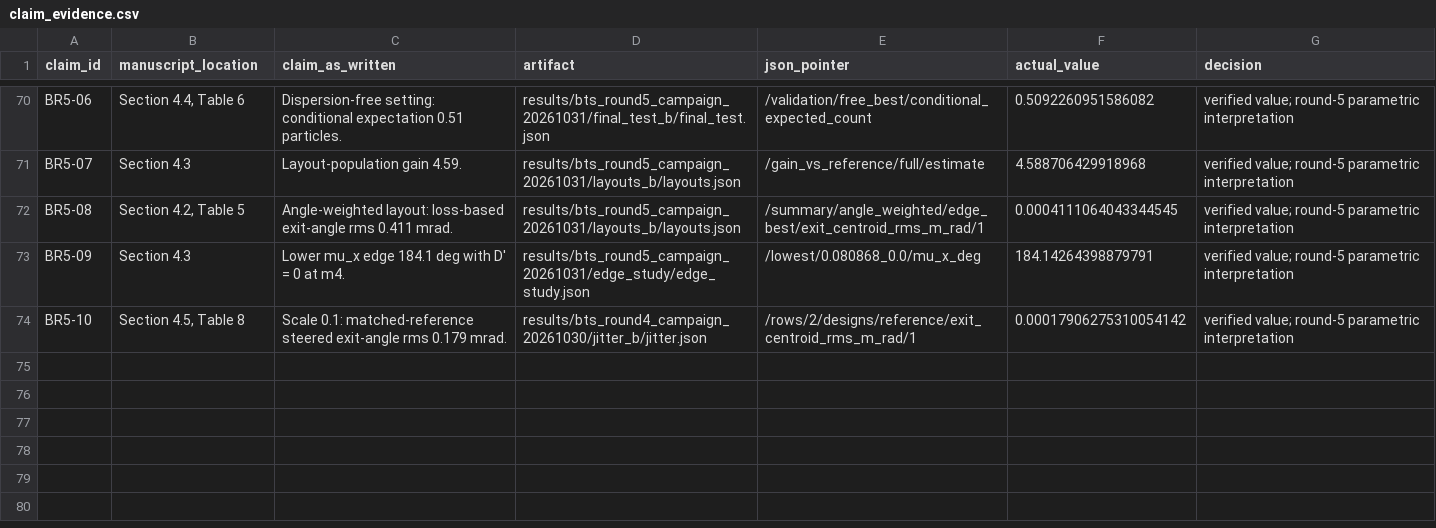
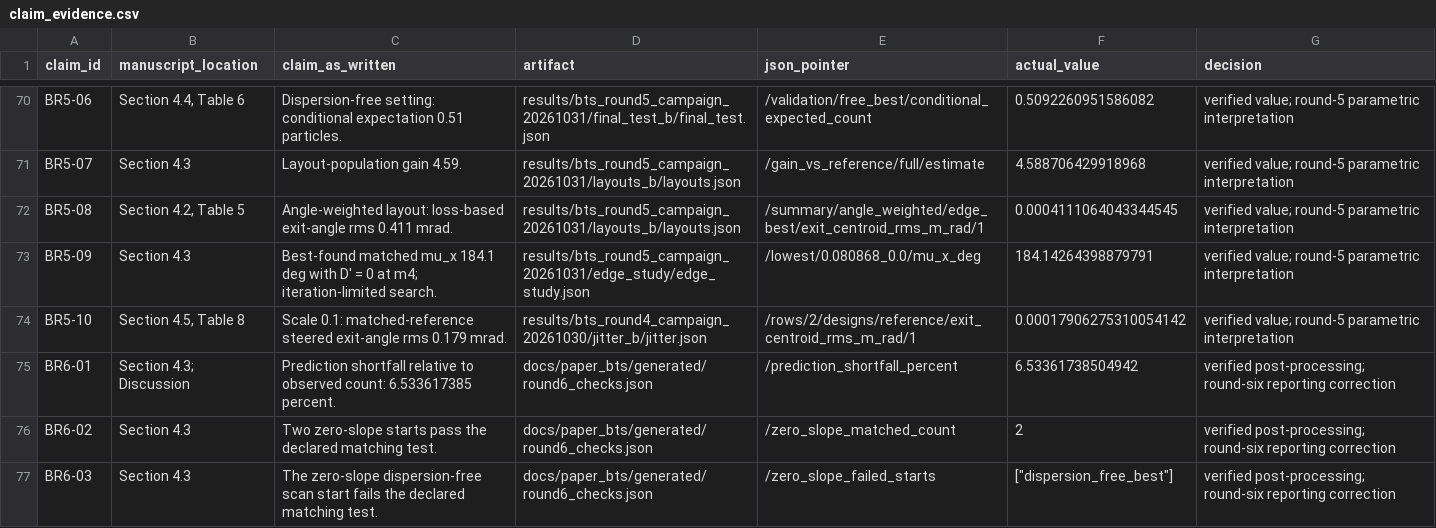
Before and after one commit to cspark7701/nkm-injection, a CSV file: docs/paper_bts/claim_evidence.csv, drawn as a sheet; only a part is shown, gaps mark what is left out.

Commit message:
Complete BTS round six reconciliation and reviewer response
Installs the revised article and records all four completed corrections.
Verifies 76 claims, 86 asset hashes and 46 relevant tests while deferring author decisions.

Files:
 A  docs/exec-plans/completed/298_r6_bts_04_reconciliation.md
 M  docs/exec-plans/completed/README.md
 M  docs/paper_bts/README.md
 M  docs/paper_bts/claim_evidence.csv
 M  docs/paper_bts/evidence_manifest.json
 A  docs/paper_bts/generated/round6_checks.json
 M  docs/paper_bts/paper.pdf
 M  docs/paper_bts/paper.tex
 M  docs/paper_bts/reviews/README.md
 A  docs/paper_bts/reviews/review_round_05_author_response_to_reviewer_02.md
 M  docs/paper_bts/reviews/revision_round_06_plan_for_review_round_05.md
 M  docs/paper_bts/revision_selection.json
 A  docs/paper_bts/round6_reproduction.md
 M  docs/paper_bts/submission_checklist.md
 M  docs/paper_bts/supplement.pdf
 A  scripts/audit_bts_round6_revision.py

```diff
--- a/docs/paper_bts/claim_evidence.csv
+++ b/docs/paper_bts/claim_evidence.csv
@@ -72,3 +72,6 @@ BR5-07,Section 4.3,Layout-population gain 4.59.,results/bts_round5_campaign_2026
 BR5-08,"Section 4.2, Table 5",Angle-weighted layout: loss-based exit-angle rms 0.411 mrad.,results/bts_round5_campaign_20261031/layouts_b/layouts.json,/summary/angle_weighted/edge_best/exit_centroid_rms_m_rad/1,0.0004111064043344545,verified value; round-5 parametric interpretation
-BR5-09,Section 4.3,Lower mu_x edge 184.1 deg with D' = 0 at m4.,results/bts_round5_campaign_20261031/edge_study/edge_study.json,/lowest/0.080868_0.0/mu_x_deg,184.14264398879791,verified value; round-5 parametric interpretation
+BR5-09,Section 4.3,Best-found matched mu_x 184.1 deg with D' = 0 at m4; iteration-limited search.,results/bts_round5_campaign_20261031/edge_study/edge_study.json,/lowest/0.080868_0.0/mu_x_deg,184.14264398879791,verified value; round-5 parametric interpretation
 BR5-10,"Section 4.5, Table 8",Scale 0.1: matched-reference steered exit-angle rms 0.179 mrad.,results/bts_round4_campaign_20261030/jitter_b/jitter.json,/rows/2/designs/reference/exit_centroid_rms_m_rad/1,0.00017906275310054142,verified value; round-5 parametric interpretation
+BR6-01,Section 4.3; Discussion,Prediction shortfall relative to observed count: 6.533617385 percent.,docs/paper_bts/generated/round6_checks.json,/prediction_shortfall_percent,6.53361738504942,verified post-processing; round-six reporting correction
+BR6-02,Section 4.3,Two zero-slope starts pass the declared matching test.,docs/paper_bts/generated/round6_checks.json,/zero_slope_matched_count,2,verified post-processing; round-six reporting correction
+BR6-03,Section 4.3,The zero-slope dispersion-free scan start fails the declared matching test.,docs/paper_bts/generated/round6_checks.json,/zero_slope_failed_starts,"[""dispersion_free_best""]",verified post-processing; round-six reporting correction
```
Also changed, not shown: 15 other files.
